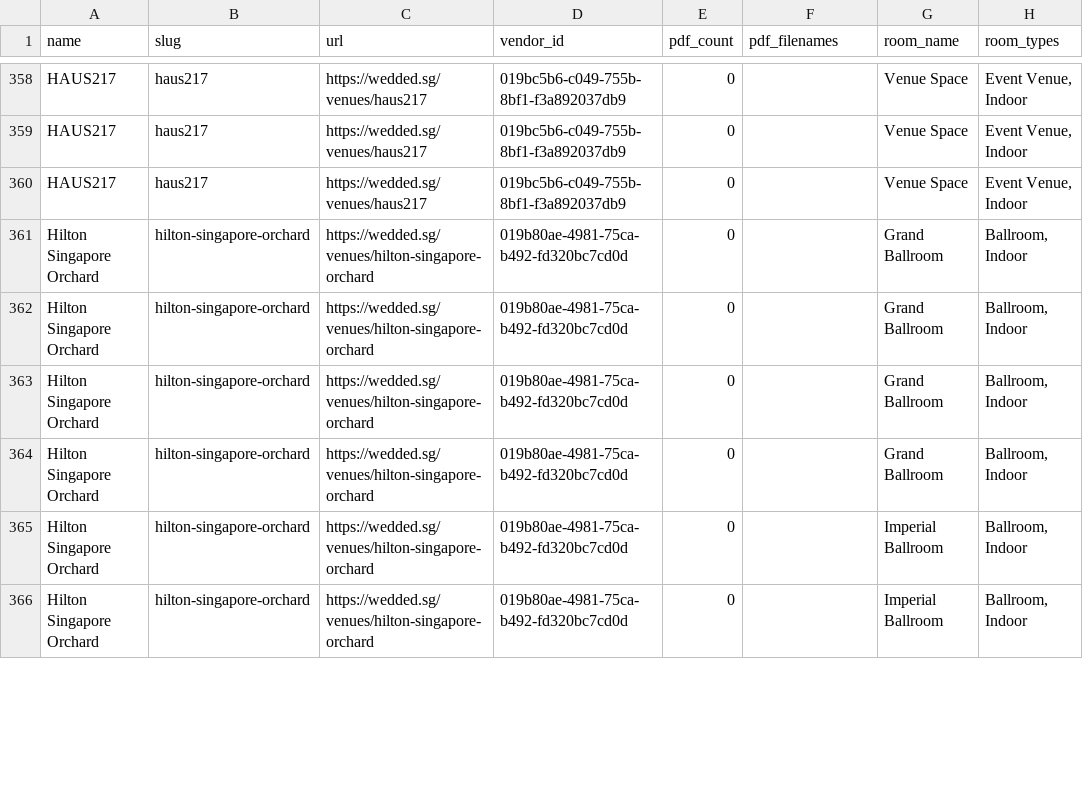
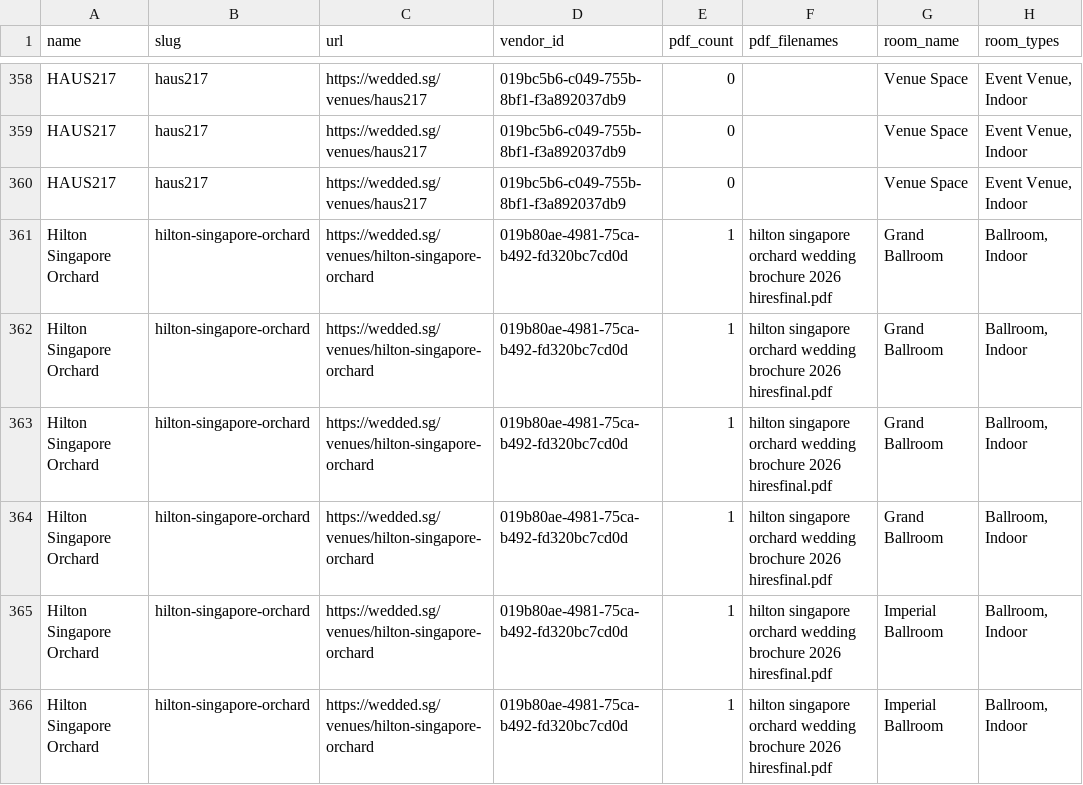
Before and after one commit to luarss/wedding-data, a CSV file: data/wd/venues.csv, drawn as a sheet; only a part is shown, gaps mark what is left out; the diff covers the shown part only; the diff names each change by its address in the sheet, - before the commit and + after, or states it on an @@ line.

```diff
--- a/data/wd/venues.csv
+++ b/data/wd/venues.csv
-E361:E366 (pdf_count): 0
+E361:E366 (pdf_count): 1
-F361:F366 (pdf_filenames): (empty)
+F361:F366 (pdf_filenames): hilton singapore orchard wedding brochure 2026 hiresfinal.pdf
```
Also changed, not shown: 16 edited cells elsewhere in this file, data/twn/venues.csv, data/wd/photographers.csv, 4 other files.
